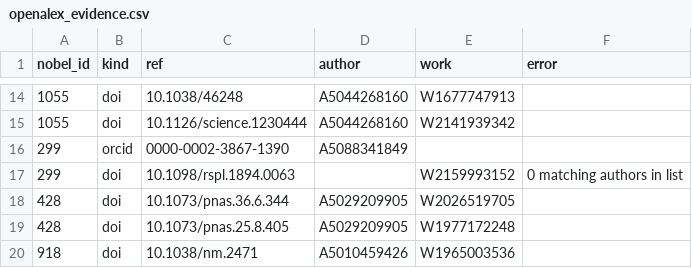
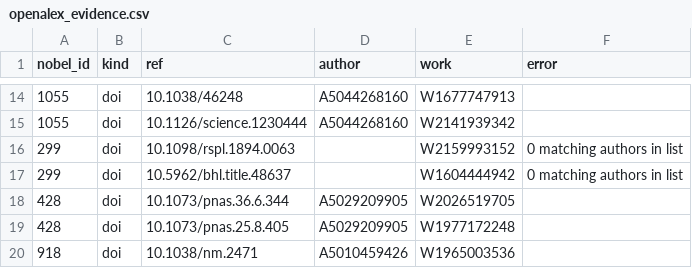
Before and after one commit to Anat1969/PrasNovel-GH, a CSV file: curated/openalex_evidence.csv, drawn as a sheet; only a part is shown, gaps mark what is left out.

```diff
--- a/curated/openalex_evidence.csv
+++ b/curated/openalex_evidence.csv
@@ -15,4 +15,4 @@ nobel_id,kind,ref,author,work,error
 1055,doi,10.1126/science.1230444,A5044268160,W2141939342,
-299,orcid,0000-0002-3867-1390,A5088341849,,
 299,doi,10.1098/rspl.1894.0063,,W2159993152,0 matching authors in list
+299,doi,10.5962/bhl.title.48637,,W1604444942,0 matching authors in list
 428,doi,10.1073/pnas.36.6.344,A5029209905,W2026519705,
```
Also changed, not shown: curated/openalex_link.csv, 4 other files.
